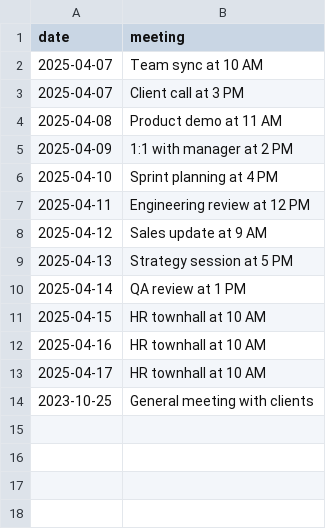
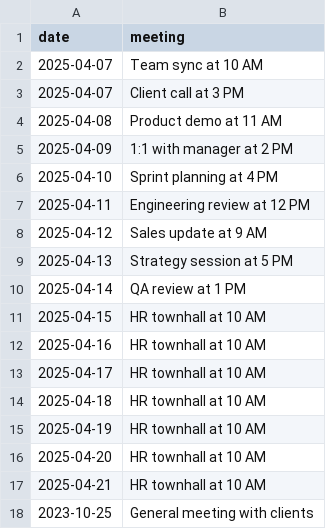
Before and after one commit to dhirajpatra/langgraph-multi-agent, a CSV file: agent_service/calendar.csv, drawn as a sheet; the diff names each change by its address in the sheet, - before the commit and + after, or states it on an @@ line.

```diff
--- a/agent_service/calendar.csv
+++ b/agent_service/calendar.csv
+row 14: 2025-04-18 | HR townhall at 10 AM
+row 15: 2025-04-19 | HR townhall at 10 AM
+row 16: 2025-04-20 | HR townhall at 10 AM
+row 17: 2025-04-21 | HR townhall at 10 AM
```
Also changed, not shown: 2 other files.
